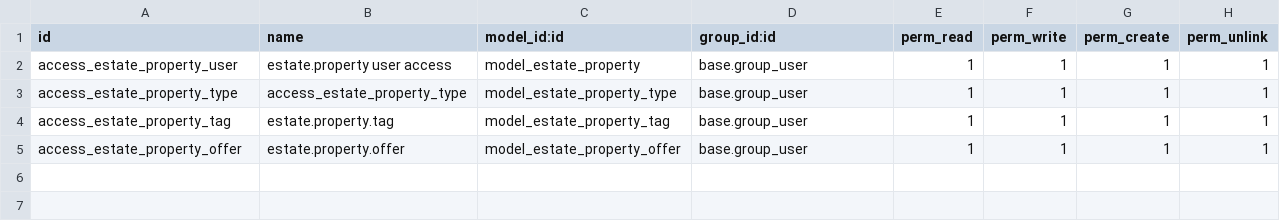
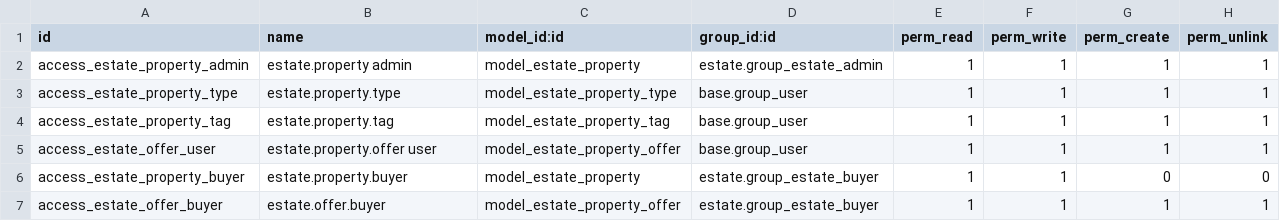
Before and after one commit to Pathan-Zuhair/estate-odoo-addons, a CSV file: estate/security/ir.model.access.csv, drawn as a sheet.

Commit message:
Add Buyer User with specific permissions and validations

```diff
--- a/estate/security/ir.model.access.csv
+++ b/estate/security/ir.model.access.csv
@@ -1,5 +1,7 @@
 id,name,model_id:id,group_id:id,perm_read,perm_write,perm_create,perm_unlink
-access_estate_property_user,estate.property user access,model_estate_property,base.group_user,1,1,1,1
-access_estate_property_type,access_estate_property_type,model_estate_property_type,base.group_user,1,1,1,1
+access_estate_property_admin,estate.property admin,model_estate_property,estate.group_estate_admin,1,1,1,1
+access_estate_property_type,estate.property.type,model_estate_property_type,base.group_user,1,1,1,1
 access_estate_property_tag,estate.property.tag,model_estate_property_tag,base.group_user,1,1,1,1
-access_estate_property_offer,estate.property.offer,model_estate_property_offer,base.group_user,1,1,1,1
+access_estate_offer_user,estate.property.offer user,model_estate_property_offer,base.group_user,1,1,1,1
+access_estate_property_buyer,estate.property.buyer,model_estate_property,estate.group_estate_buyer,1,1,0,0
+access_estate_offer_buyer,estate.offer.buyer,model_estate_property_offer,estate.group_estate_buyer,1,1,1,1
```
Also changed, not shown: 14 other files.
